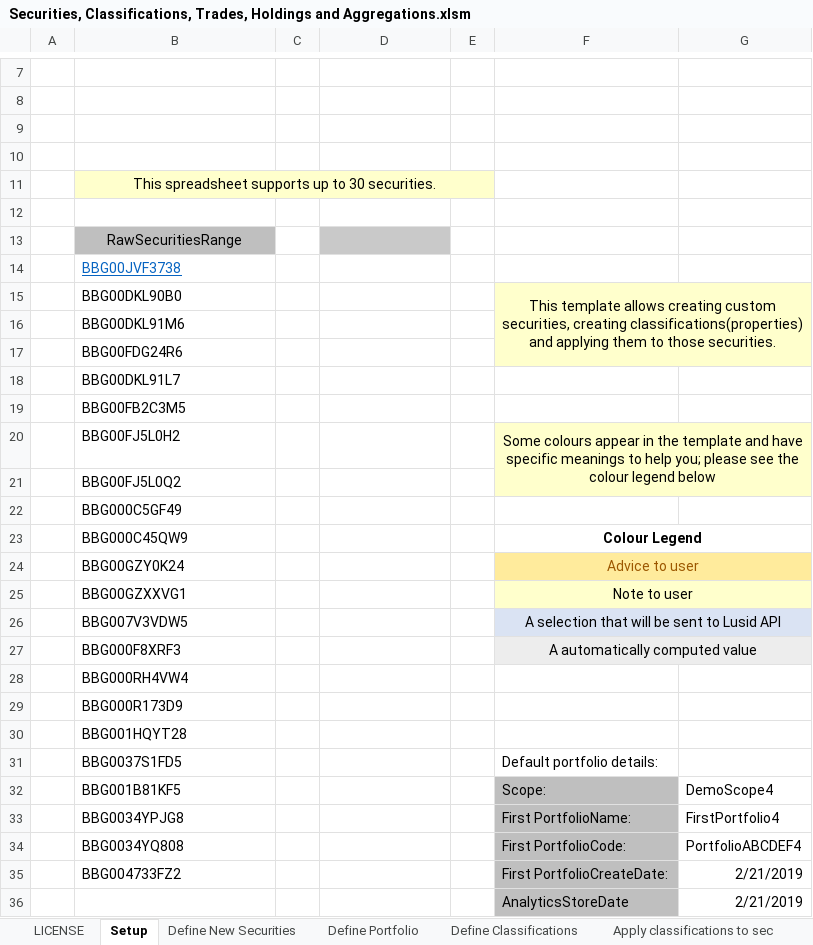
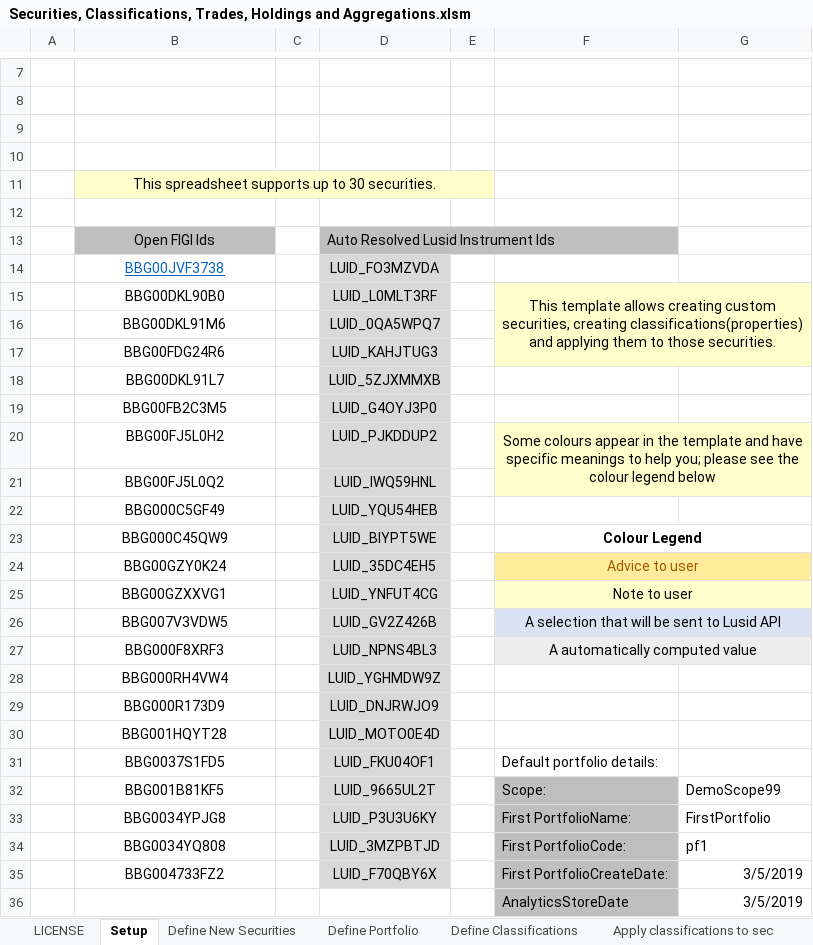
Before and after one commit to finbourne/sample-excel, an Excel workbook: Securities, Classifications, Trades, Holdings and Aggregations.xlsm, sheet Setup, drawn as a sheet; only a part is shown, gaps mark what is left out; values as stored, in another font and other column widths than the file's, no borders; charts and pictures not drawn; removed rows and columns are numbered as before the commit, all else as after; the diff names each change by its address in the sheet, - before the commit and + after, or states it on an @@ line.

```diff
--- a/Securities, Classifications, Trades, Holdings and Aggregations.xlsm (sheet Setup)
+++ b/Securities, Classifications, Trades, Holdings and Aggregations.xlsm (sheet Setup)
-row 13:  | RawSecuritiesRange
-row 14:  | BBG00JVF3738
+row 13:  | Open FIGI Ids |  | Auto Resolved Lusid Instrument Ids
+row 14:  | BBG00JVF3738 |  | LUID_FO3MZVDA
-B15:B35 alignment: left
+B15:B35 alignment: center
-D15: (empty)
+D15: LUID_L0MLT3RF
-D15:D35 fill: none
+D15:D35 fill: #D9D9D9
-D16: (empty)
+D16: LUID_0QA5WPQ7
-D17: (empty)
+D17: LUID_KAHJTUG3
-D18: (empty)
+D18: LUID_5ZJXMMXB
-D19: (empty)
+D19: LUID_G4OYJ3P0
-D20: (empty)
+D20: LUID_PJKDDUP2
-D21: (empty)
+D21: LUID_IWQ59HNL
-D22: (empty)
+D22: LUID_YQU54HEB
-D23: (empty)
+D23: LUID_BIYPT5WE
-D24: (empty)
+D24: LUID_35DC4EH5
-D25: (empty)
+D25: LUID_YNFUT4CG
-D26: (empty)
+D26: LUID_GV2Z426B
-D27: (empty)
+D27: LUID_NPNS4BL3
-D28: (empty)
+D28: LUID_YGHMDW9Z
-D29: (empty)
+D29: LUID_DNJRWJO9
-D30: (empty)
+D30: LUID_MOTO0E4D
-D31: (empty)
+D31: LUID_FKU04OF1
-D32: (empty)
+D32: LUID_9665UL2T
-G32: DemoScope4
+G32: DemoScope99
-D33: (empty)
+D33: LUID_P3U3U6KY
-G33: FirstPortfolio4
+G33: FirstPortfolio
-D34: (empty)
+D34: LUID_3MZPBTJD
-G34: PortfolioABCDEF4
+G34: pf1
-D35: (empty)
+D35: LUID_F70QBY6X
-G35:G36: 2/21/2019
+G35:G36: 3/5/2019
```
Also changed, not shown: sheet Master Securities View, sheet Apply classifications to sec, sheet Insert Accrual amounts, sheet Insert Analytics, sheet Adjust Holdings, sheet Define New Securities, 7 more sheets, other sheet tabs, formulas that keep their value, charts or pictures.
